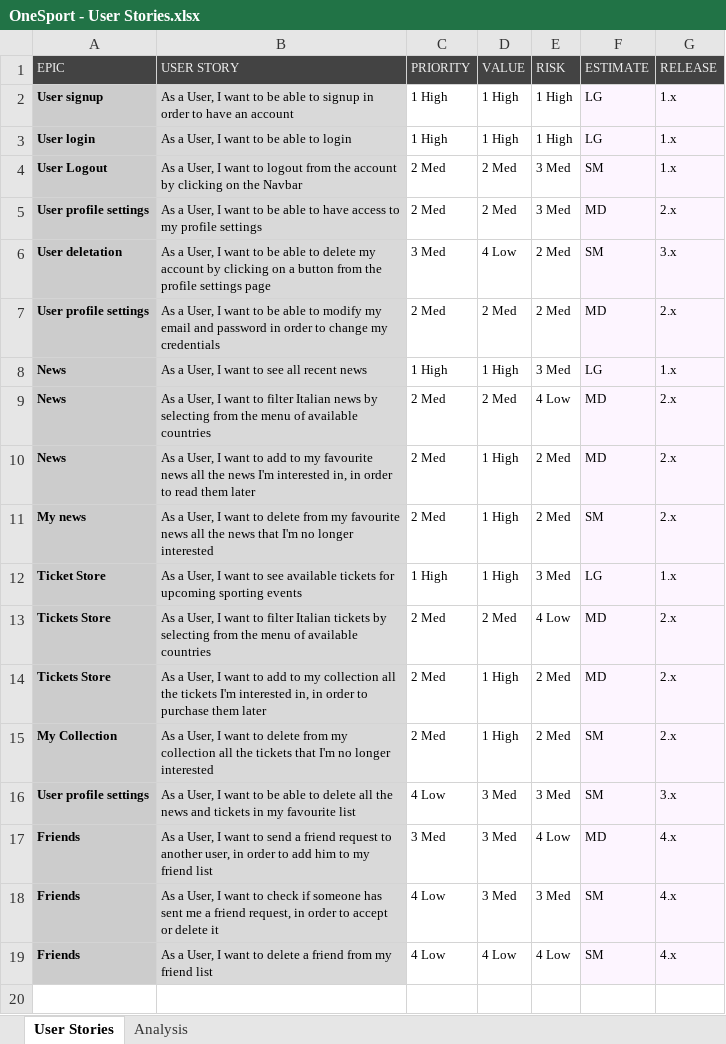
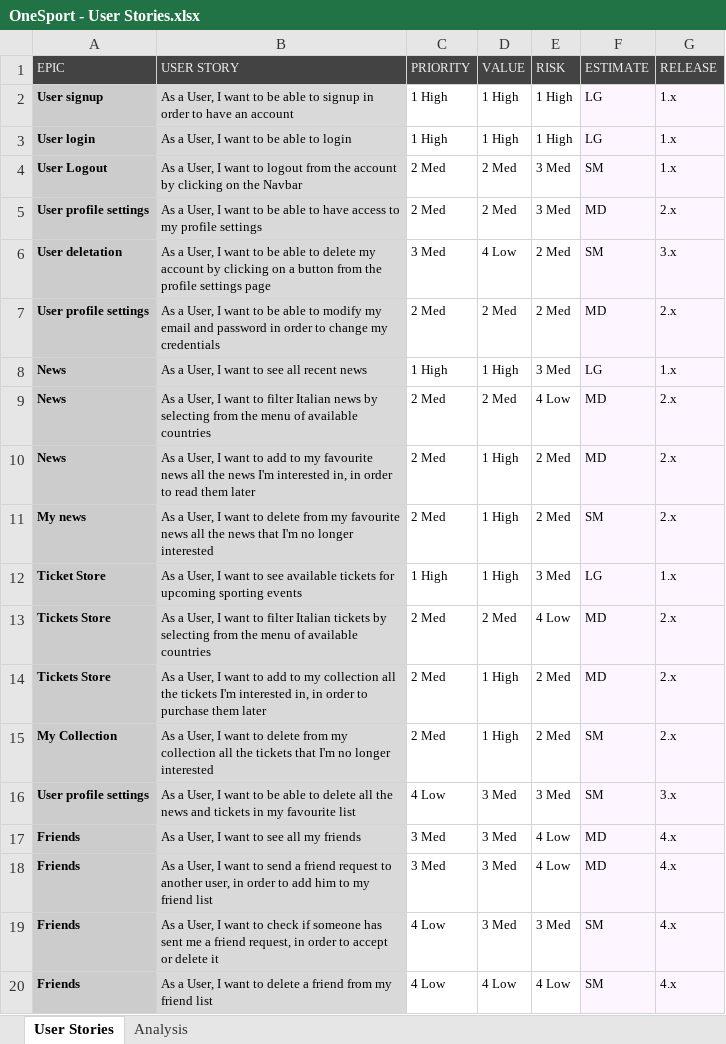
Before and after one commit to EFProject/ProjectL, an Excel workbook: Documentation/OneSport - User Stories.xlsx, sheet User Stories, drawn as a sheet; values as stored, in another font and other column widths than the file's, no borders; charts and pictures and conditional formats not drawn; the diff names each change by its address in the sheet, - before the commit and + after, or states it on an @@ line.

Commit message:
Added one User Story

```diff
--- a/Documentation/OneSport - User Stories.xlsx (sheet User Stories)
+++ b/Documentation/OneSport - User Stories.xlsx (sheet User Stories)
+row 17: Friends | As a User, I want to see all my friends | 3 Med | 3 Med | 4 Low | MD | 4.x
```
Also changed, not shown: 1 other file.
